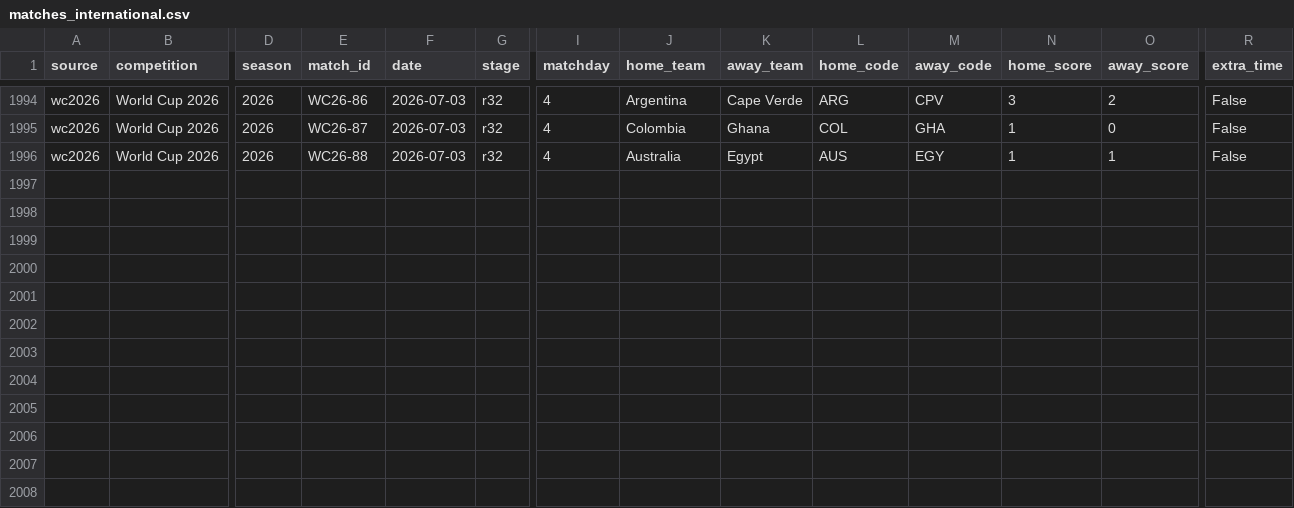
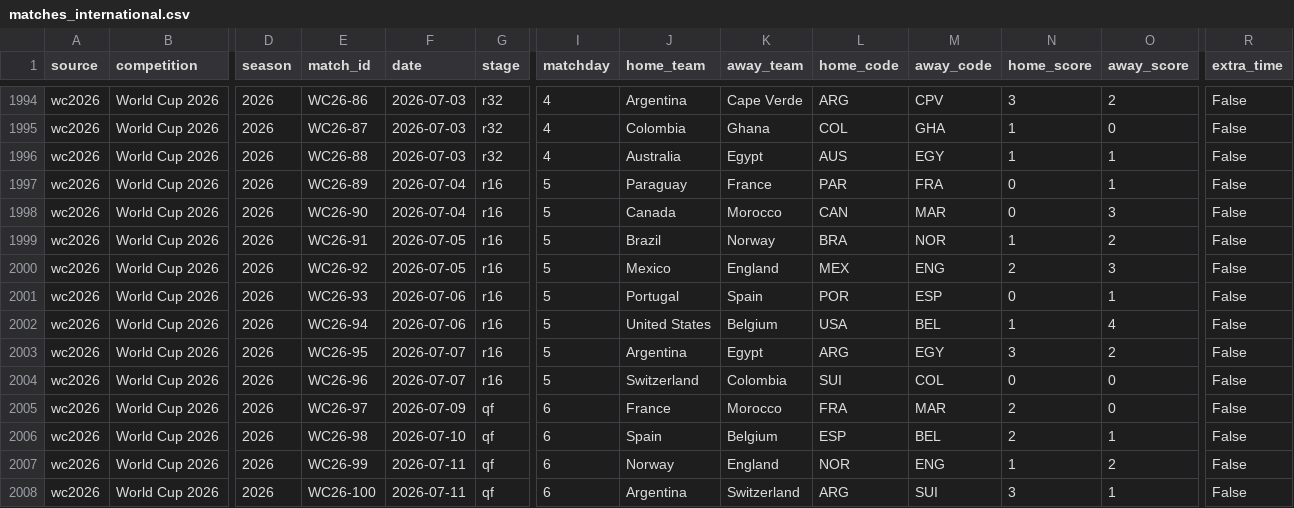
Before and after one commit to bernardofale/nazario, a CSV file: data/processed/matches_international.csv, drawn as a sheet; only a part is shown, gaps mark what is left out; rows hold the shown columns only; the diff names each change by its address in the sheet, - before the commit and + after, or states it on an @@ line.

```diff
--- a/data/processed/matches_international.csv
+++ b/data/processed/matches_international.csv
+row 1997: wc2026 | World Cup 2026 | 2026 | WC26-89 | 2026-07-04 | r16 | 5 | Paraguay | France | PAR | FRA | 0 | 1 | False
+row 1998: wc2026 | World Cup 2026 | 2026 | WC26-90 | 2026-07-04 | r16 | 5 | Canada | Morocco | CAN | MAR | 0 | 3 | False
+row 1999: wc2026 | World Cup 2026 | 2026 | WC26-91 | 2026-07-05 | r16 | 5 | Brazil | Norway | BRA | NOR | 1 | 2 | False
+row 2000: wc2026 | World Cup 2026 | 2026 | WC26-92 | 2026-07-05 | r16 | 5 | Mexico | England | MEX | ENG | 2 | 3 | False
+row 2001: wc2026 | World Cup 2026 | 2026 | WC26-93 | 2026-07-06 | r16 | 5 | Portugal | Spain | POR | ESP | 0 | 1 | False
+row 2002: wc2026 | World Cup 2026 | 2026 | WC26-94 | 2026-07-06 | r16 | 5 | United States | Belgium | USA | BEL | 1 | 4 | False
+row 2003: wc2026 | World Cup 2026 | 2026 | WC26-95 | 2026-07-07 | r16 | 5 | Argentina | Egypt | ARG | EGY | 3 | 2 | False
+row 2004: wc2026 | World Cup 2026 | 2026 | WC26-96 | 2026-07-07 | r16 | 5 | Switzerland | Colombia | SUI | COL | 0 | 0 | False
+row 2005: wc2026 | World Cup 2026 | 2026 | WC26-97 | 2026-07-09 | qf | 6 | France | Morocco | FRA | MAR | 2 | 0 | False
+row 2006: wc2026 | World Cup 2026 | 2026 | WC26-98 | 2026-07-10 | qf | 6 | Spain | Belgium | ESP | BEL | 2 | 1 | False
+row 2007: wc2026 | World Cup 2026 | 2026 | WC26-99 | 2026-07-11 | qf | 6 | Norway | England | NOR | ENG | 1 | 2 | False
+row 2008: wc2026 | World Cup 2026 | 2026 | WC26-100 | 2026-07-11 | qf | 6 | Argentina | Switzerland | ARG | SUI | 3 | 1 | False
```
Also changed, not shown: data/processed/wc2026_results.csv, data/processed/wc_player_form.csv, 9 other files.
